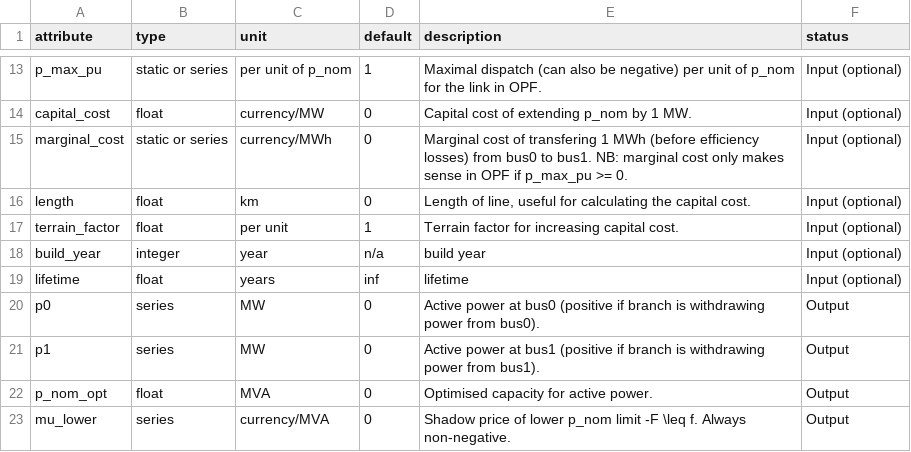
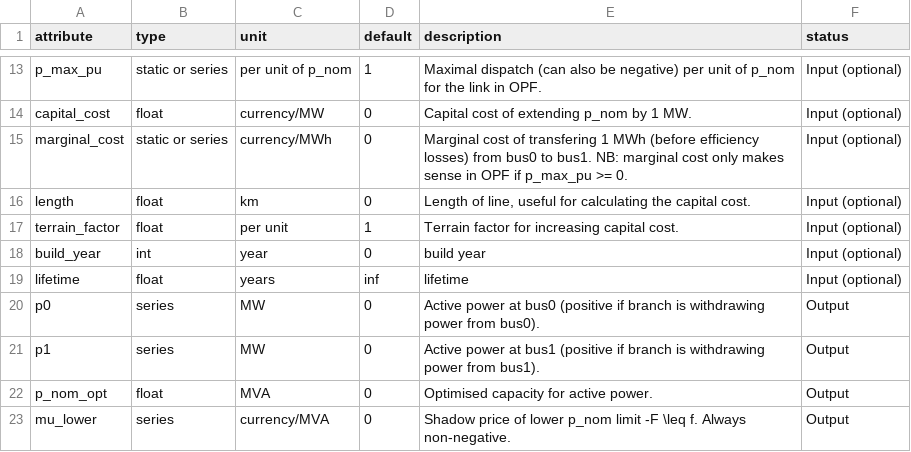
Before and after one commit to PyPSA/PyPSA, a CSV file: pypsa/component_attrs/links.csv, drawn as a sheet; only a part is shown, gaps mark what is left out.

```diff
--- a/pypsa/component_attrs/links.csv
+++ b/pypsa/component_attrs/links.csv
@@ -17,3 +17,3 @@ length,float,km,0,"Length of line, useful for calculating the capital cost.",Inp
 terrain_factor,float,per unit,1,Terrain factor for increasing capital cost.,Input (optional)
-build_year,integer,year,n/a,build year,Input (optional)
+build_year,int,year,0,build year,Input (optional)
 lifetime,float,years,inf,lifetime,Input (optional)
```
Also changed, not shown: pypsa/component_attrs/generators.csv, pypsa/component_attrs/lines.csv, 4 other files.
